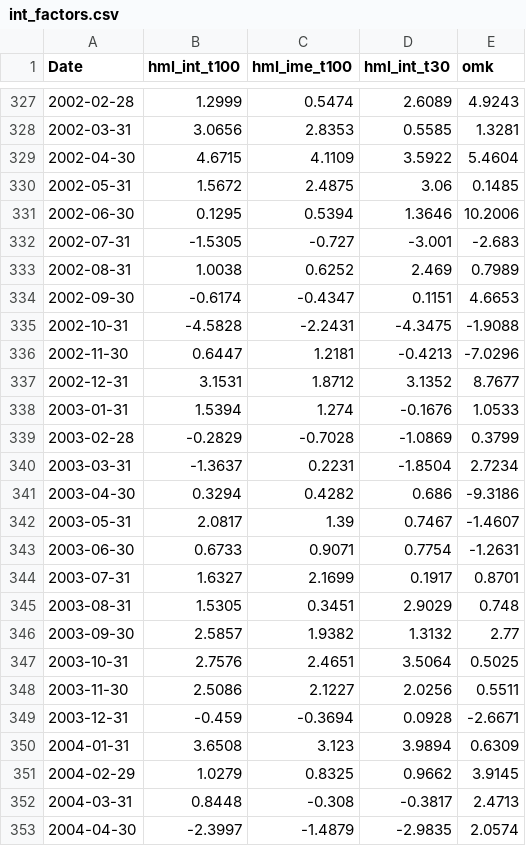
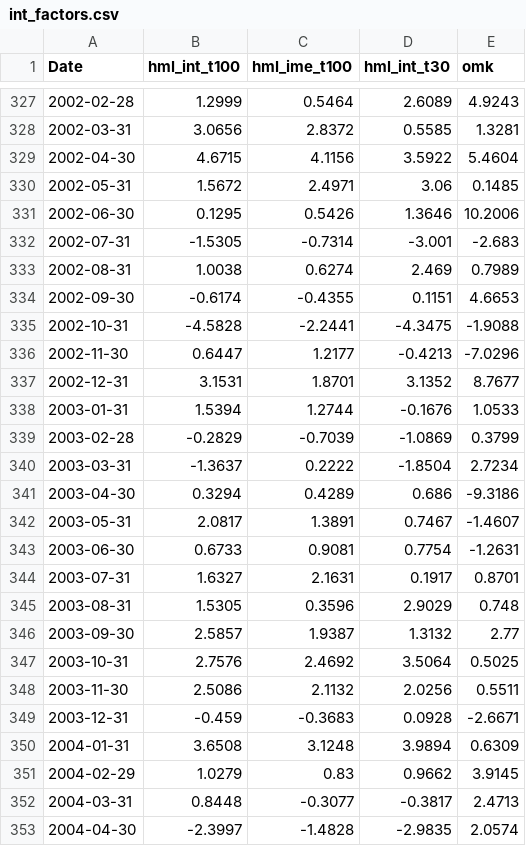
Before and after one commit to edwardtkim/intangiblevalue, a CSV file: output/int_factors.csv, drawn as a sheet; only a part is shown, gaps mark what is left out; the diff covers the shown part only.

```diff
--- a/output/int_factors.csv
+++ b/output/int_factors.csv
@@ -327,27 +327,27 @@
-2002-02-28,1.2999,0.5474,2.6089,4.9243
-2002-03-31,3.0656,2.8353,0.5585,1.3281
-2002-04-30,4.6715,4.1109,3.5922,5.4604
-2002-05-31,1.5672,2.4875,3.06,0.1485
-2002-06-30,0.1295,0.5394,1.3646,10.2006
-2002-07-31,-1.5305,-0.727,-3.001,-2.683
-2002-08-31,1.0038,0.6252,2.469,0.7989
-2002-09-30,-0.6174,-0.4347,0.1151,4.6653
-2002-10-31,-4.5828,-2.2431,-4.3475,-1.9088
-2002-11-30,0.6447,1.2181,-0.4213,-7.0296
-2002-12-31,3.1531,1.8712,3.1352,8.7677
-2003-01-31,1.5394,1.274,-0.1676,1.0533
-2003-02-28,-0.2829,-0.7028,-1.0869,0.3799
-2003-03-31,-1.3637,0.2231,-1.8504,2.7234
-2003-04-30,0.3294,0.4282,0.686,-9.3186
-2003-05-31,2.0817,1.39,0.7467,-1.4607
-2003-06-30,0.6733,0.9071,0.7754,-1.2631
-2003-07-31,1.6327,2.1699,0.1917,0.8701
-2003-08-31,1.5305,0.3451,2.9029,0.748
-2003-09-30,2.5857,1.9382,1.3132,2.77
-2003-10-31,2.7576,2.4651,3.5064,0.5025
-2003-11-30,2.5086,2.1227,2.0256,0.5511
-2003-12-31,-0.459,-0.3694,0.0928,-2.6671
-2004-01-31,3.6508,3.123,3.9894,0.6309
-2004-02-29,1.0279,0.8325,0.9662,3.9145
-2004-03-31,0.8448,-0.308,-0.3817,2.4713
-2004-04-30,-2.3997,-1.4879,-2.9835,2.0574
+2002-02-28,1.2999,0.5464,2.6089,4.9243
+2002-03-31,3.0656,2.8372,0.5585,1.3281
+2002-04-30,4.6715,4.1156,3.5922,5.4604
+2002-05-31,1.5672,2.4971,3.06,0.1485
+2002-06-30,0.1295,0.5426,1.3646,10.2006
+2002-07-31,-1.5305,-0.7314,-3.001,-2.683
+2002-08-31,1.0038,0.6274,2.469,0.7989
+2002-09-30,-0.6174,-0.4355,0.1151,4.6653
+2002-10-31,-4.5828,-2.2441,-4.3475,-1.9088
+2002-11-30,0.6447,1.2177,-0.4213,-7.0296
+2002-12-31,3.1531,1.8701,3.1352,8.7677
+2003-01-31,1.5394,1.2744,-0.1676,1.0533
+2003-02-28,-0.2829,-0.7039,-1.0869,0.3799
+2003-03-31,-1.3637,0.2222,-1.8504,2.7234
+2003-04-30,0.3294,0.4289,0.686,-9.3186
+2003-05-31,2.0817,1.3891,0.7467,-1.4607
+2003-06-30,0.6733,0.9081,0.7754,-1.2631
+2003-07-31,1.6327,2.1631,0.1917,0.8701
+2003-08-31,1.5305,0.3596,2.9029,0.748
+2003-09-30,2.5857,1.9387,1.3132,2.77
+2003-10-31,2.7576,2.4692,3.5064,0.5025
+2003-11-30,2.5086,2.1132,2.0256,0.5511
+2003-12-31,-0.459,-0.3683,0.0928,-2.6671
+2004-01-31,3.6508,3.1248,3.9894,0.6309
+2004-02-29,1.0279,0.83,0.9662,3.9145
+2004-03-31,0.8448,-0.3077,-0.3817,2.4713
+2004-04-30,-2.3997,-1.4828,-2.9835,2.0574
```
Also changed, not shown: 168 edited cells elsewhere in this file, 1 other file.
